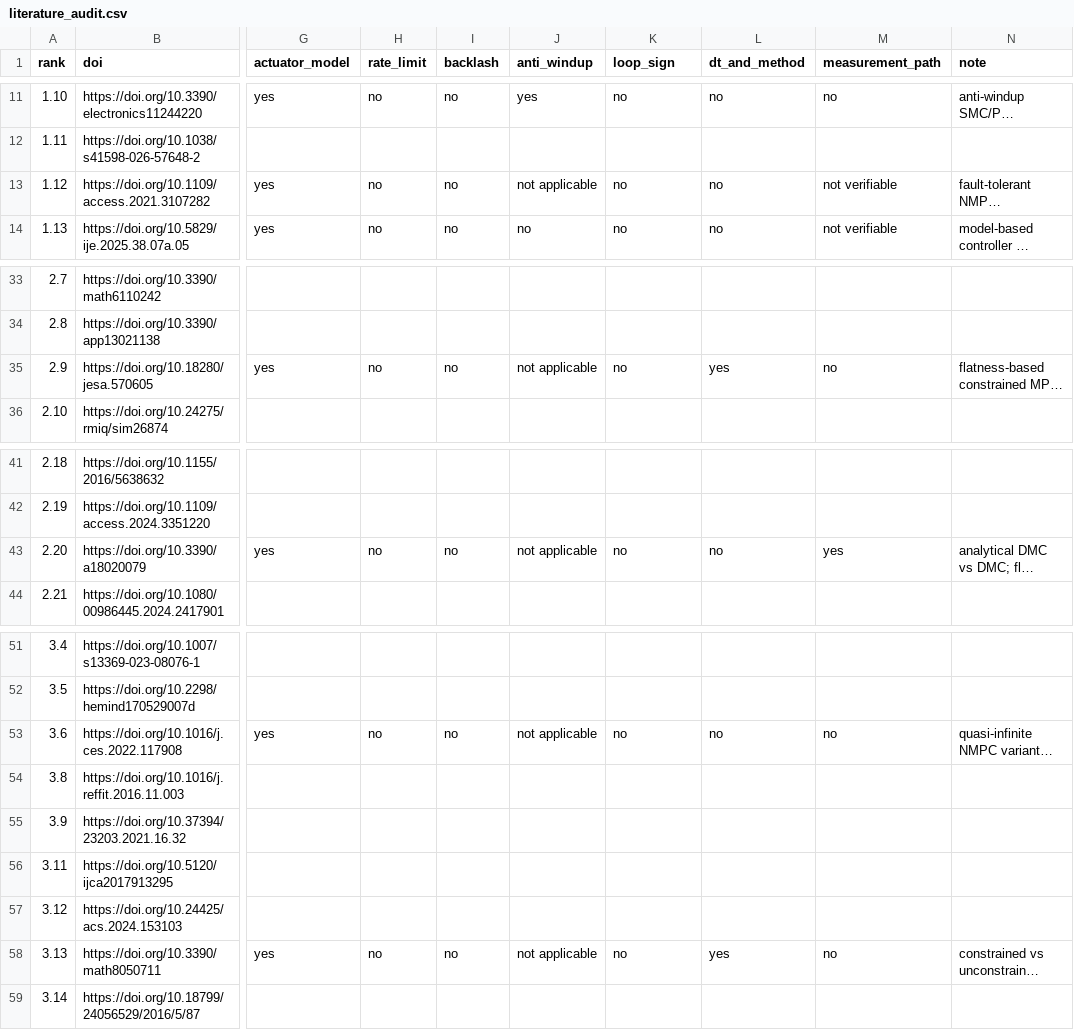
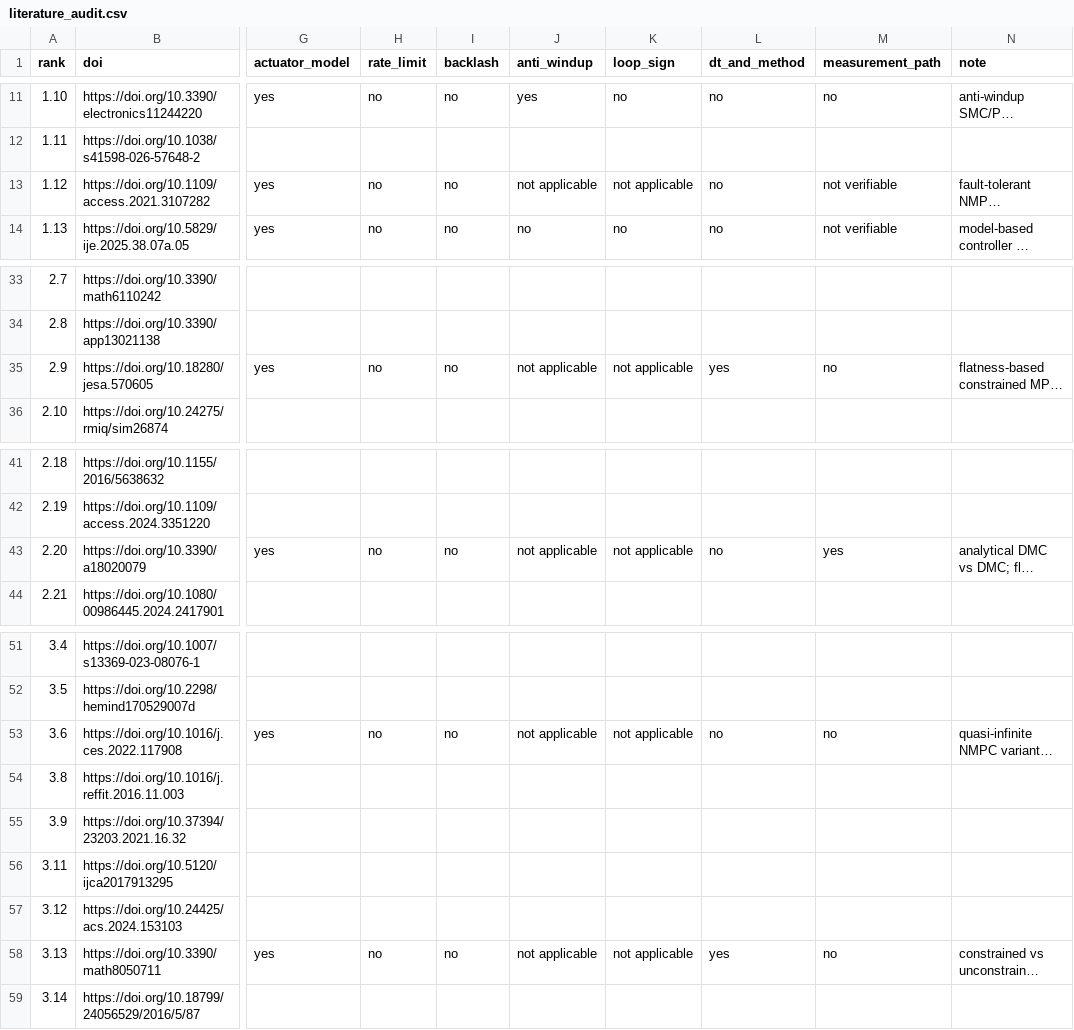
Before and after one commit to Marques-svnt/IC-CSTR-Control-Benchmark, a CSV file: papers/01_journal_of_process_control/repository/literature_audit.csv, drawn as a sheet; only a part is shown, gaps mark what is left out; long unchanged cells end in …; the diff names each change by its address in the sheet, - before the commit and + after, or states it on an @@ line.

```diff
--- a/papers/01_journal_of_process_control/repository/literature_audit.csv
+++ b/papers/01_journal_of_process_control/repository/literature_audit.csv
-K13 (loop_sign): no
+K13 (loop_sign): not applicable
-K35 (loop_sign): no
+K35 (loop_sign): not applicable
-K43 (loop_sign): no
+K43 (loop_sign): not applicable
-K53 (loop_sign): no
+K53 (loop_sign): not applicable
-K58 (loop_sign): no
+K58 (loop_sign): not applicable
```
Also changed, not shown: results/jpc/v9_numbers.csv, 4 other files.
